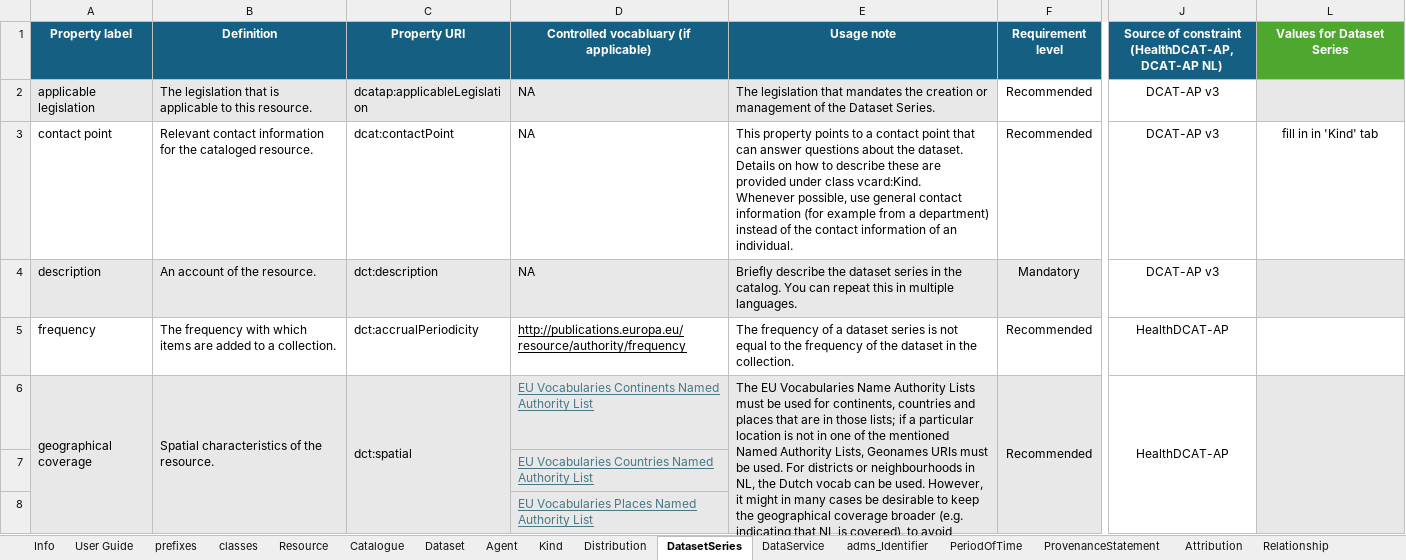
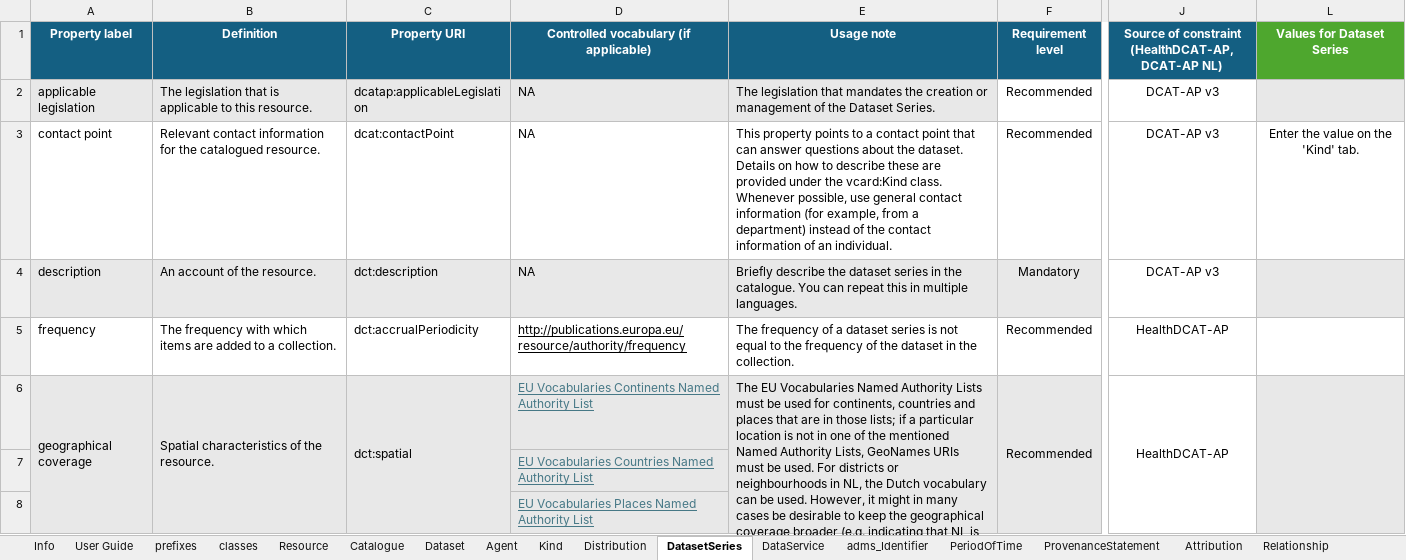
Before and after one commit to Health-RI/health-ri-metadata, an Excel workbook: Documents/Health-RI_v2.1.0-for-FDP.xlsx, sheet DatasetSeries, drawn as a sheet; only a part is shown, gaps mark what is left out; values as stored, in another font and other column widths than the file's, no borders; conditional formats not drawn; ↵ is a line break in a cell; the diff covers the shown part only; the diff names each change by its address in the sheet, - before the commit and + after, or states it on an @@ line.

```diff
--- a/Documents/Health-RI_v2.1.0-for-FDP.xlsx (sheet DatasetSeries)
+++ b/Documents/Health-RI_v2.1.0-for-FDP.xlsx (sheet DatasetSeries)
-D1: Controlled vocabluary (if applicable)
+D1: Controlled vocabulary (if applicable)
-B3 (Definition): …for the cataloged resource.
+B3 (Definition): …for the catalogued resource.
-E3 (Usage note): …provided under class vcard:Kind. ↵ Whenever possible, use general contact information (for example from a…
+E3 (Usage note): …provided under the vcard:Kind class. ↵ Whenever possible, use general contact information (for example, from a…
-L3 (Values for Dataset Series): fill in in 'Kind' tab
+L3 (Values for Dataset Series): Enter the value on the 'Kind' tab.
-E4 (Usage note): …in the catalog. You can…
+E4 (Usage note): …in the catalogue. You can…
-E6 (Usage note): …EU Vocabularies Name Authority Lists must be used for continents, countries and places that are in those lists; if a particular location is not in one of the mentioned Named Authority Lists, Geonames URIs must be used. For districts or neighbourhoods in NL, the Dutch vocab can be…
+E6 (Usage note): …EU Vocabularies Named Authority Lists must be used for continents, countries and places that are in those lists; if a particular location is not in one of the mentioned Named Authority Lists, GeoNames URIs must be used. For districts or neighbourhoods in NL, the Dutch vocabulary can be…
```
Also changed, not shown: 5 edited cells elsewhere in this sheet, sheet Dataset, sheet Catalogue, sheet Distribution, sheet DataService, sheet Attribution, sheet Agent, 12 more sheets, hidden cells.
